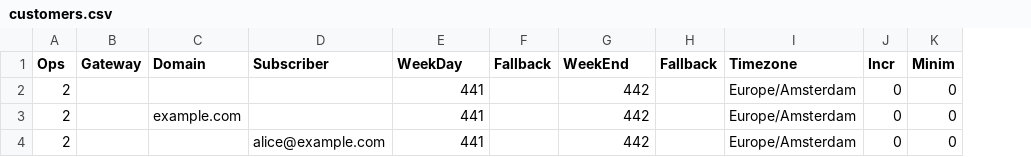
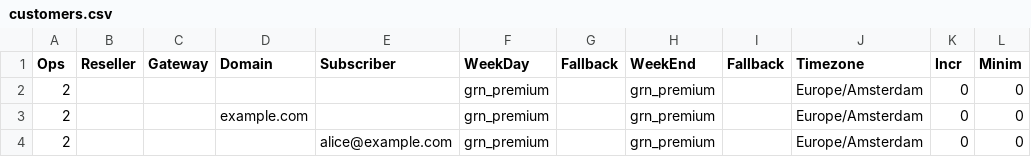
Before and after one commit to AGProjects/cdrtool, a CSV file: setup/csv/customers.csv, drawn as a sheet; addresses are those after the commit; the diff names each change by its address in the sheet, - before the commit and + after, or states it on an @@ line.

```diff
--- a/setup/csv/customers.csv
+++ b/setup/csv/customers.csv
+column B (Reseller), empty
-F2:F4 (WeekDay): 441
+F2:F4 (WeekDay): grn_premium
-H2:H4 (WeekEnd): 442
+H2:H4 (WeekEnd): grn_premium
```
Also changed, not shown: 3 other files.
